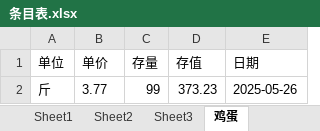
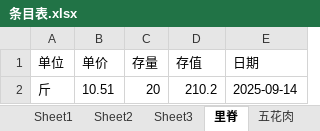
Before and after one commit to ScineceTechAILab/2025-Canteen_Statisic, an Excel workbook: src/data/storage/work/条目表/条目表.xlsx, sheet 里脊, drawn as a sheet; values as stored, in another font and other column widths than the file's, no borders; removed rows and columns are numbered as before the commit, all else as after; the diff names each change by its address in the sheet, - before the commit and + after, or states it on an @@ line.

```diff
--- a/src/data/storage/work/条目表/条目表.xlsx (sheet 里脊)
+++ b/src/data/storage/work/条目表/条目表.xlsx (sheet 里脊)
-sheet tab: 鸡蛋
+sheet tab: 里脊
+sheet tab: 五花肉
-row 2: 斤 | 3.77 | 99 | 373.23 | 2025-05-26
+row 2: 斤 | 10.51 | 20 | 210.2 | 2025-09-14
```
Also changed, not shown: other sheet tabs, src/data/storage/main/条目表/条目表.xlsx, 28 other files.
